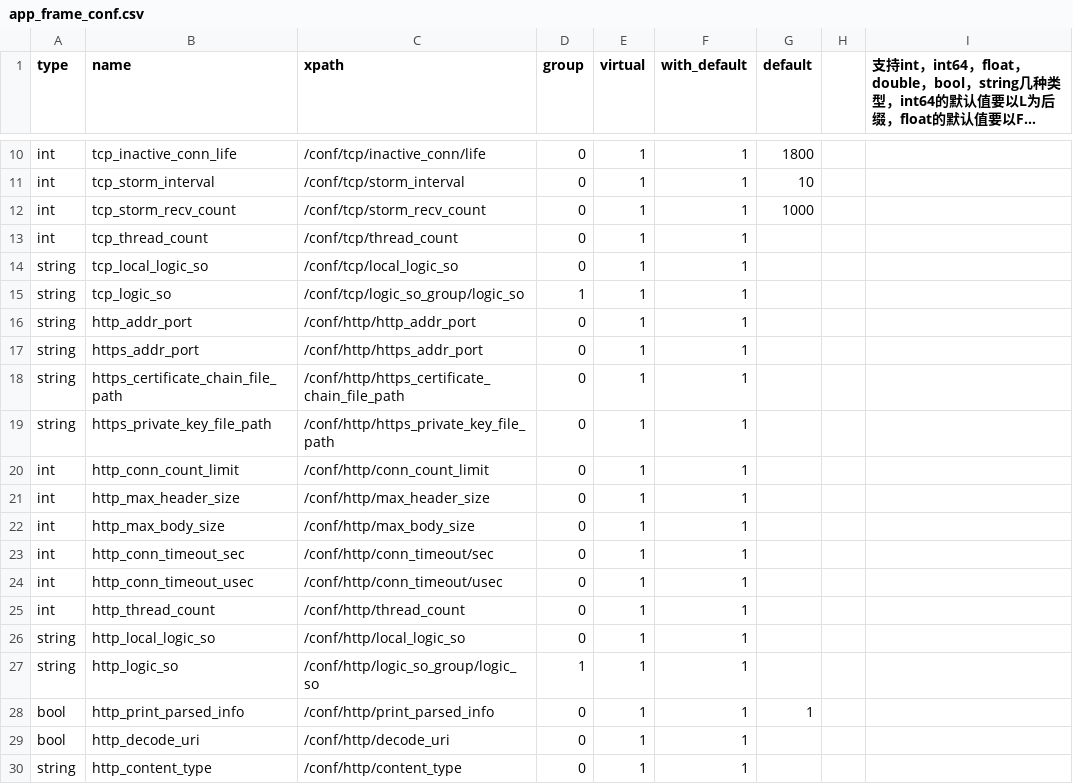
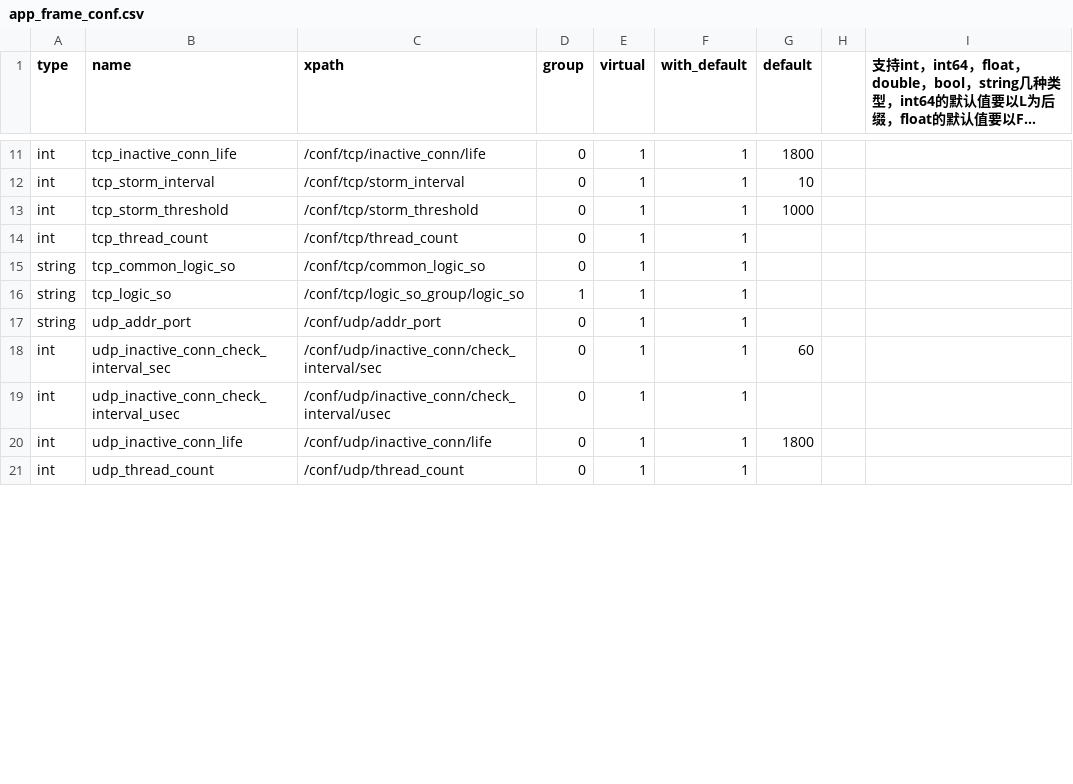
Before and after one commit to Confucius-Mencius/common_component, a CSV file: app_frame/app_frame_conf.csv, drawn as a sheet; only a part is shown, gaps mark what is left out; the shorter side is filled out with more unchanged rows; long unchanged cells end in …; the diff covers the shown part only.

Commit message:
整理app_frame配置 将local logic改为common logic

```diff
--- a/app_frame/app_frame_conf.csv
+++ b/app_frame/app_frame_conf.csv
@@ -11,20 +12,5 @@ int,tcp_inactive_conn_life,/conf/tcp/inactive_conn/life,0,1,1,1800,,
 int,tcp_storm_interval,/conf/tcp/storm_interval,0,1,1,10,,
-int,tcp_storm_recv_count,/conf/tcp/storm_recv_count,0,1,1,1000,,
+int,tcp_storm_threshold,/conf/tcp/storm_threshold,0,1,1,1000,,
 int,tcp_thread_count,/conf/tcp/thread_count,0,1,1,,,
-string,tcp_local_logic_so,/conf/tcp/local_logic_so,0,1,1,,,
+string,tcp_common_logic_so,/conf/tcp/common_logic_so,0,1,1,,,
 string,tcp_logic_so,/conf/tcp/logic_so_group/logic_so,1,1,1,,,
-string,http_addr_port,/conf/http/http_addr_port,0,1,1,,,
-string,https_addr_port,/conf/http/https_addr_port,0,1,1,,,
-string,https_certificate_chain_file_path,/conf/http/https_certificate_chain_file_path,0,1,1,,,
-string,https_private_key_file_path,/conf/http/https_private_key_file_path,0,1,1,,,
-int,http_conn_count_limit,/conf/http/conn_count_limit,0,1,1,,,
-int,http_max_header_size,/conf/http/max_header_size,0,1,1,,,
-int,http_max_body_size,/conf/http/max_body_size,0,1,1,,,
-int,http_conn_timeout_sec,/conf/http/conn_timeout/sec,0,1,1,,,
-int,http_conn_timeout_usec,/conf/http/conn_timeout/usec,0,1,1,,,
-int,http_thread_count,/conf/http/thread_count,0,1,1,,,
-string,http_local_logic_so,/conf/http/local_logic_so,0,1,1,,,
-string,http_logic_so,/conf/http/logic_so_group/logic_so,1,1,1,,,
-bool,http_print_parsed_info,/conf/http/print_parsed_info,0,1,1,1,,
-bool,http_decode_uri,/conf/http/decode_uri,0,1,1,,,
-string,http_content_type,/conf/http/content_type,0,1,1,,,
```
Also changed, not shown: 1 added row, 12 removed rows and 15 edited cells elsewhere in this file, 13 other files.
